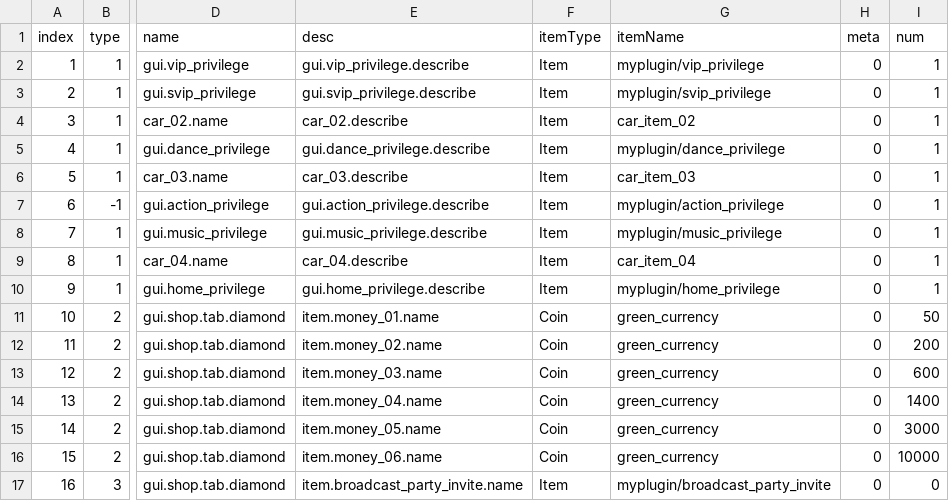
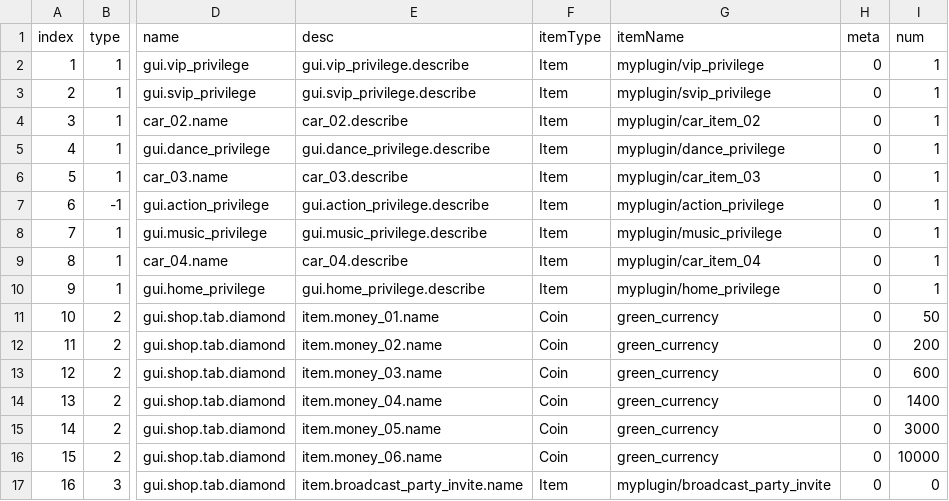
Before and after one commit to blockmangame/game_config, a CSV file: g2020/shop.csv, drawn as a sheet; only a part is shown, gaps mark what is left out; the diff names each change by its address in the sheet, - before the commit and + after, or states it on an @@ line.

```diff
--- a/g2020/shop.csv
+++ b/g2020/shop.csv
-G4 (itemName): car_item_02
+G4 (itemName): myplugin/car_item_02
-G6 (itemName): car_item_03
+G6 (itemName): myplugin/car_item_03
-G9 (itemName): car_item_04
+G9 (itemName): myplugin/car_item_04
```
Also changed, not shown: 2 other files.
